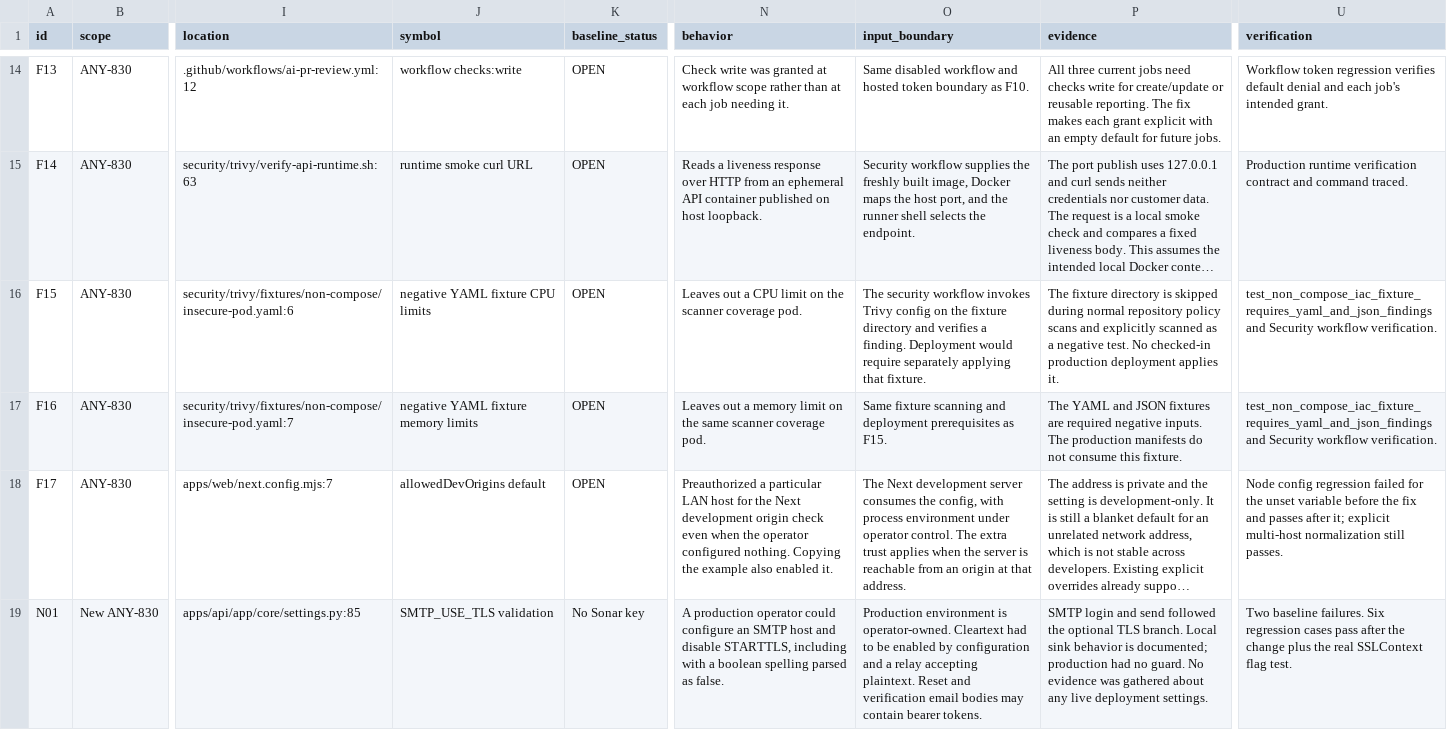
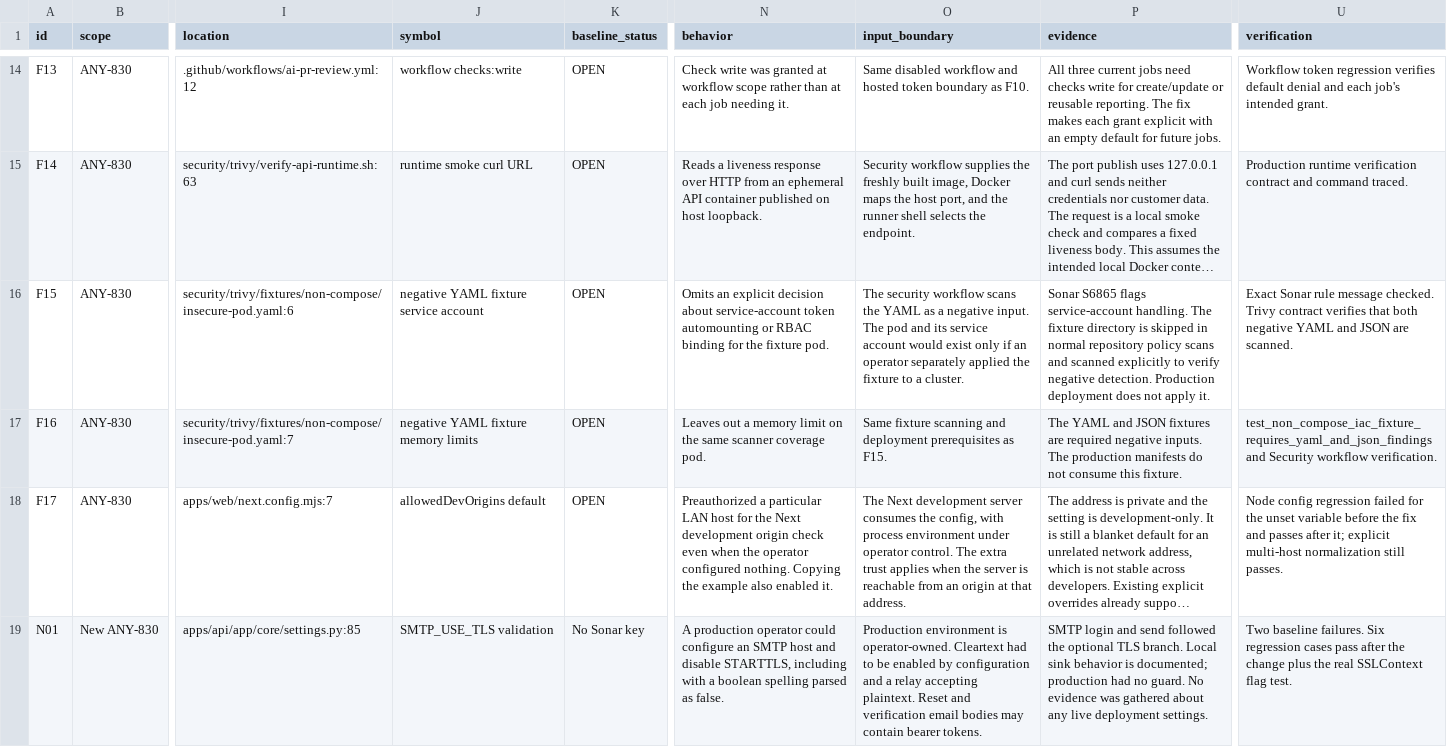
Before and after one commit to gushinets/payments-portal, a CSV file: docs/engineering/evidence/ANY-830/findings.csv, drawn as a sheet; only a part is shown, gaps mark what is left out; long unchanged cells end in …; the diff names each change by its address in the sheet, - before the commit and + after, or states it on an @@ line.

Commit message:
ANY-830 - Format regression tests and correct fixture rule evidence

```diff
--- a/docs/engineering/evidence/ANY-830/findings.csv
+++ b/docs/engineering/evidence/ANY-830/findings.csv
-J16 (symbol): negative YAML fixture CPU limits
+J16 (symbol): negative YAML fixture service account
-N16 (behavior): Leaves out a CPU limit on the scanner coverage pod.
+N16 (behavior): Omits an explicit decision about service-account token automounting or RBAC binding for the fixture pod.
-O16 (input_boundary): …security workflow invokes Trivy config on the fixture directory and verifies a finding. Deployment would require separately applying that fixture.
+O16 (input_boundary): …security workflow scans the YAML as a negative input. The pod and its service account would exist only if an operator separately applied the fixture to a cluster.
-P16 (evidence): The fixture directory is skipped during normal repository policy scans and explicitly scanned as a negative test. No checked-in production deployment applies it.
+P16 (evidence): Sonar S6865 flags service-account handling. The fixture directory is skipped in normal repository policy scans and scanned explicitly to verify negative detection. Production deployment does not apply it.
-U16 (verification): test_non_compose_iac_fixture_requires_yaml_and_json_findings and Security workflow verification.
+U16 (verification): Exact Sonar rule message checked. Trivy contract verifies that both negative YAML and JSON are scanned.
```
Also changed, not shown: 2 other files.
